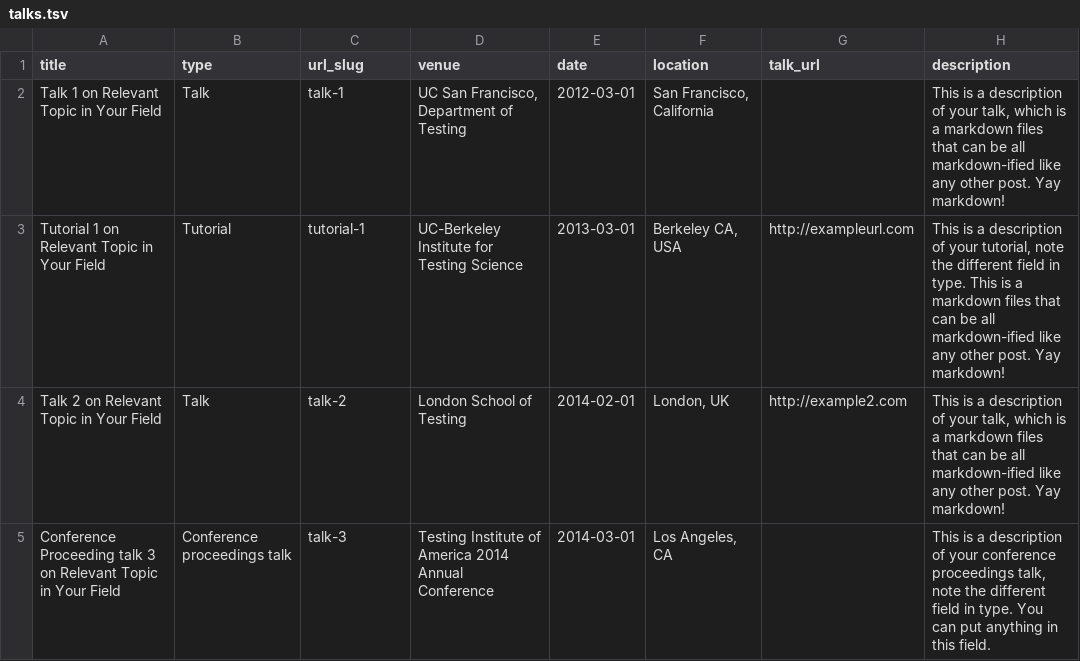
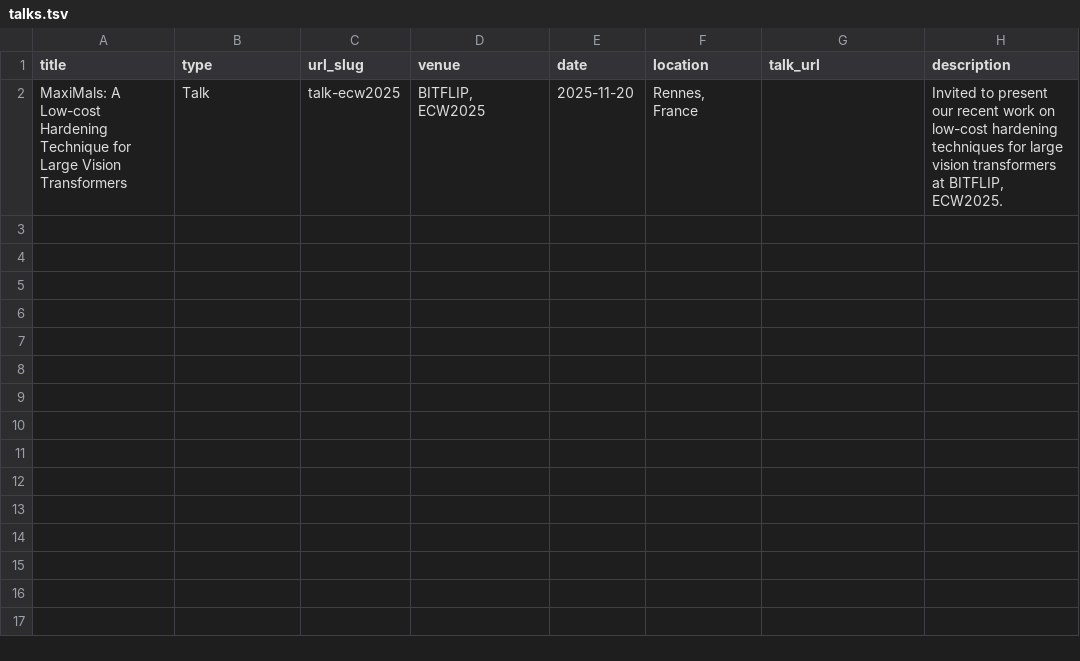
Before and after one commit to lucasrqt/lucasrqt.github.io, a TSV file: markdown_generator/talks.tsv, drawn as a sheet.

Commit message:
update talks and publications

```diff
--- a/markdown_generator/talks.tsv
+++ b/markdown_generator/talks.tsv
@@ -1,5 +1,2 @@
 title	type	url_slug	venue	date	location	talk_url	description
-Talk 1 on Relevant Topic in Your Field	Talk	talk-1	UC San Francisco, Department of Testing	2012-03-01	San Francisco, California		This is a description of your talk, which is a markdown files that can be all markdown-ified like any other post. Yay markdown!
-Tutorial 1 on Relevant Topic in Your Field	Tutorial	tutorial-1	UC-Berkeley Institute for Testing Science	2013-03-01	Berkeley CA, USA	http://exampleurl.com	This is a description of your tutorial, note the different field in type. This is a markdown files that can be all markdown-ified like any other post. Yay markdown!
-Talk 2 on Relevant Topic in Your Field	Talk	talk-2	London School of Testing	2014-02-01	London, UK	http://example2.com	This is a description of your talk, which is a markdown files that can be all markdown-ified like any other post. Yay markdown!
-Conference Proceeding talk 3 on Relevant Topic in Your Field	Conference proceedings talk	talk-3	Testing Institute of America 2014 Annual Conference	2014-03-01	Los Angeles, CA		This is a description of your conference proceedings talk, note the different field in type. You can put anything in this field.
+MaxiMals: A Low-cost Hardening Technique for Large Vision Transformers	Talk	talk-ecw2025	BITFLIP, ECW2025	2025-11-20	Rennes, France		Invited to present our recent work on low-cost hardening techniques for large vision transformers at BITFLIP, ECW2025.
```
Also changed, not shown: 9 other files.
